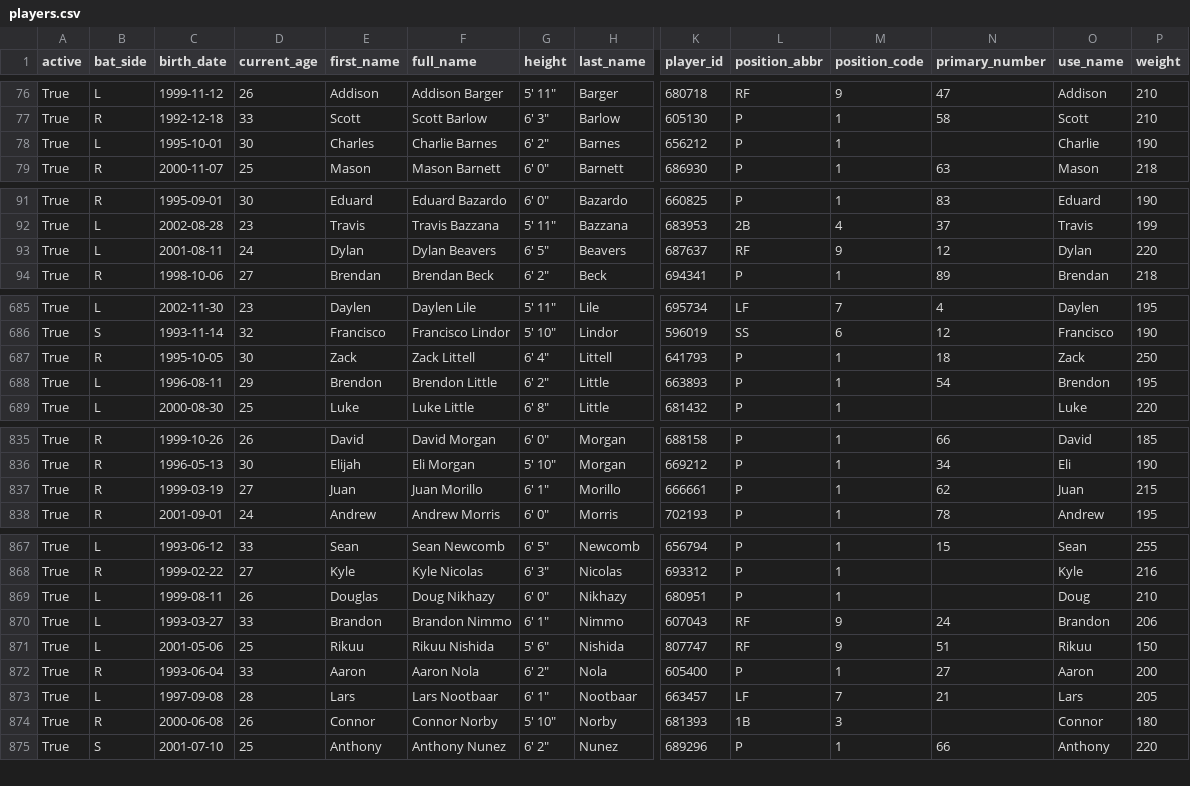
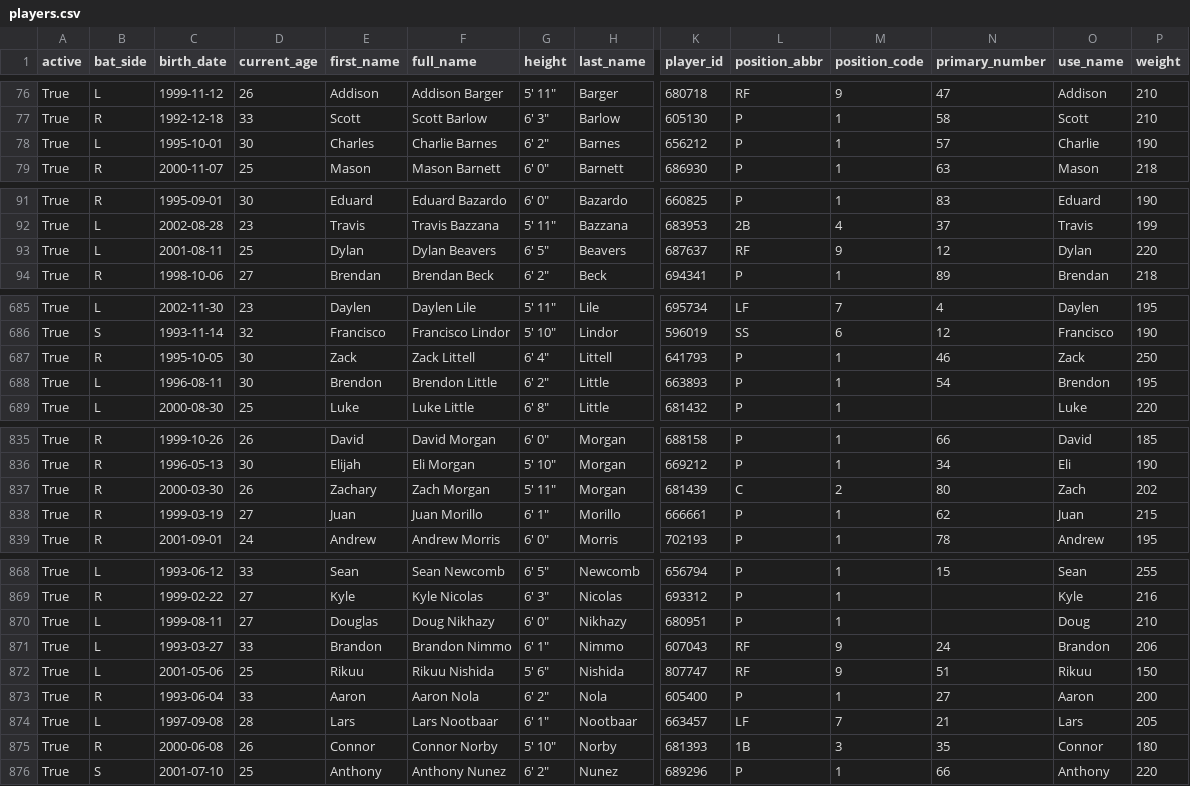
Before and after one commit to fuku8/mlb-data, a CSV file: data/players.csv, drawn as a sheet; only a part is shown, gaps mark what is left out; addresses are those after the commit; rows hold the shown columns only; the diff covers the shown part only; the diff names each change by its address in the sheet, - before the commit and + after, or states it on an @@ line.

```diff
--- a/data/players.csv
+++ b/data/players.csv
-N78 (primary_number): (empty)
+N78 (primary_number): 57
-D93 (current_age): 24
+D93 (current_age): 25
-N687 (primary_number): 18
+N687 (primary_number): 46
-D688 (current_age): 29
+D688 (current_age): 30
+row 837: True | R | 2000-03-30 | 26 | Zachary | Zach Morgan | 5' 11" | Morgan | 681439 | C | 2 | 80 | Zach | 202
-D870 (current_age): 26
+D870 (current_age): 27
-N875 (primary_number): (empty)
+N875 (primary_number): 35
```
Also changed, not shown: 5 edited cells elsewhere in this file, data/player_fielding.csv, data/player_hitting.csv, 6 other files.
